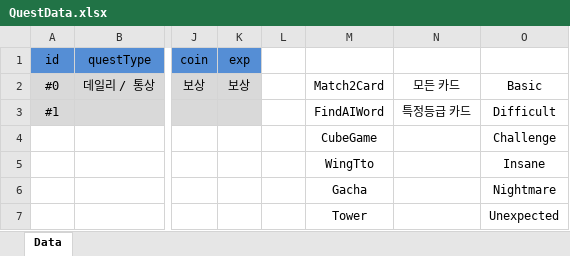
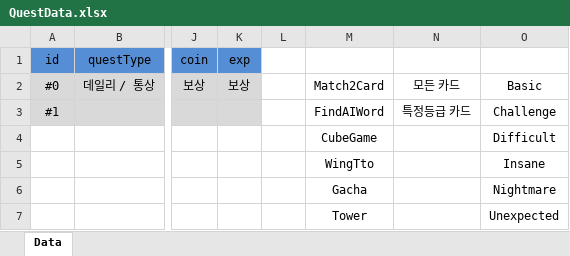
Before and after one commit to Hanel99/YMAMinigame, an Excel workbook: Assets/AddressableResource/Data/Excels/QuestData.xlsx, sheet Data, drawn as a sheet; only a part is shown, gaps mark what is left out; values as stored, in another font and other column widths than the file's, no borders; the diff names each change by its address in the sheet, - before the commit and + after, or states it on an @@ line.

Commit message:
questgrade 이미지 추가

```diff
--- a/Assets/AddressableResource/Data/Excels/QuestData.xlsx (sheet Data)
+++ b/Assets/AddressableResource/Data/Excels/QuestData.xlsx (sheet Data)
-O3: Difficult
+O3: Challenge
-O4: Challenge
+O4: Difficult
```
Also changed, not shown: 22 other files.
